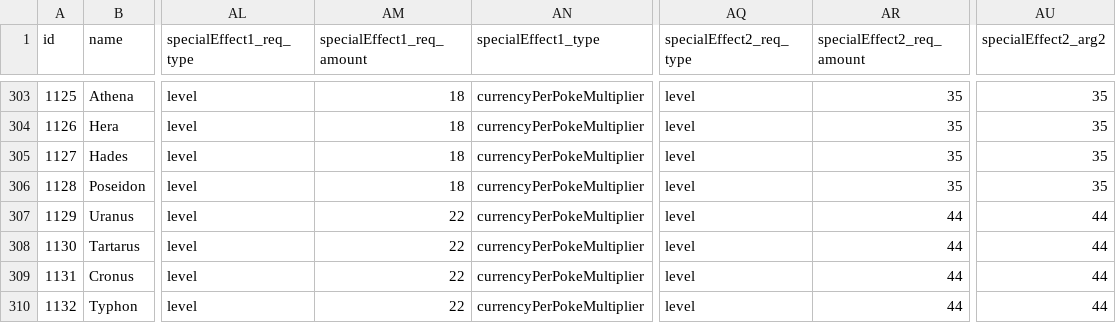
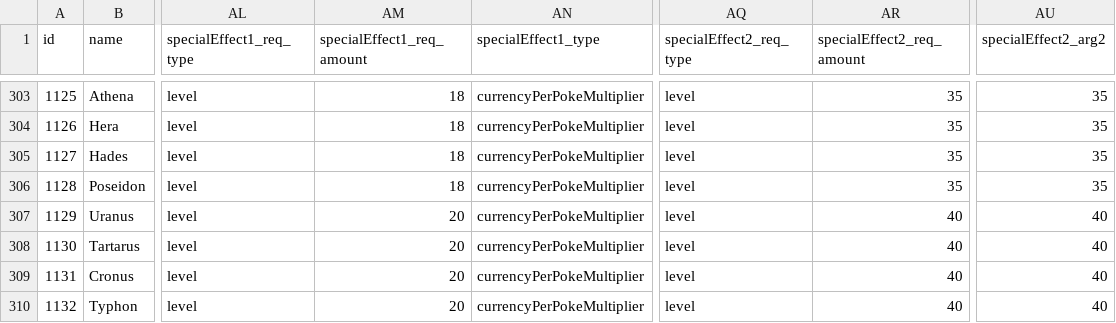
Before and after one commit to gltyx/cosmic-collection, a CSV file: js/cards.csv, drawn as a sheet; only a part is shown, gaps mark what is left out; the diff covers the shown part only; the diff names each change by its address in the sheet, - before the commit and + after, or states it on an @@ line.

```diff
--- a/js/cards.csv
+++ b/js/cards.csv
-AM307:AM310 (specialEffect1_req_amount): 22
+AM307:AM310 (specialEffect1_req_amount): 20
-AR307:AR310 (specialEffect2_req_amount): 44
+AR307:AR310 (specialEffect2_req_amount): 40
-AU307:AU310 (specialEffect2_arg2): 44
+AU307:AU310 (specialEffect2_arg2): 40
```
Also changed, not shown: 120 edited cells elsewhere in this file, 10 other files.
